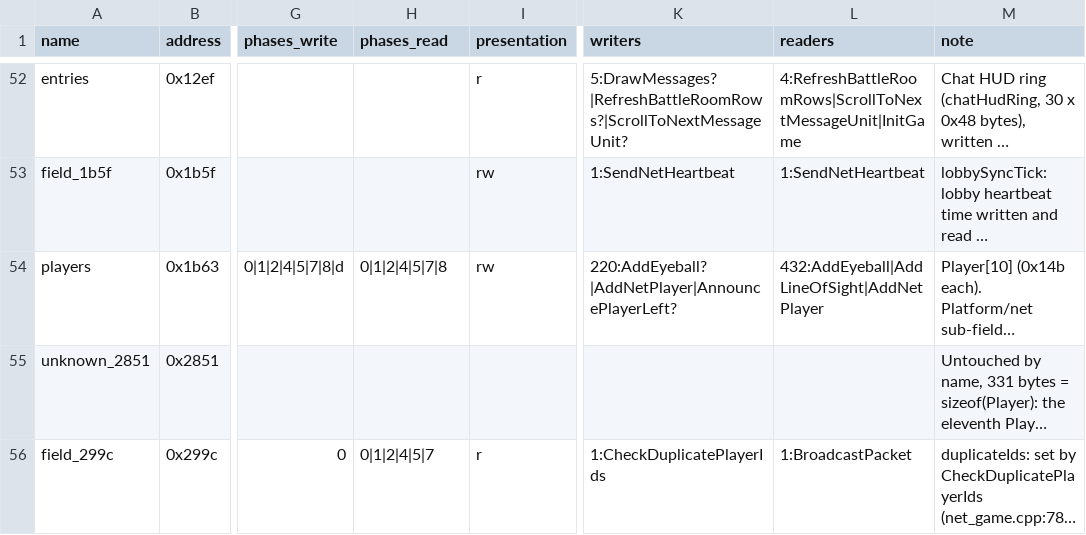
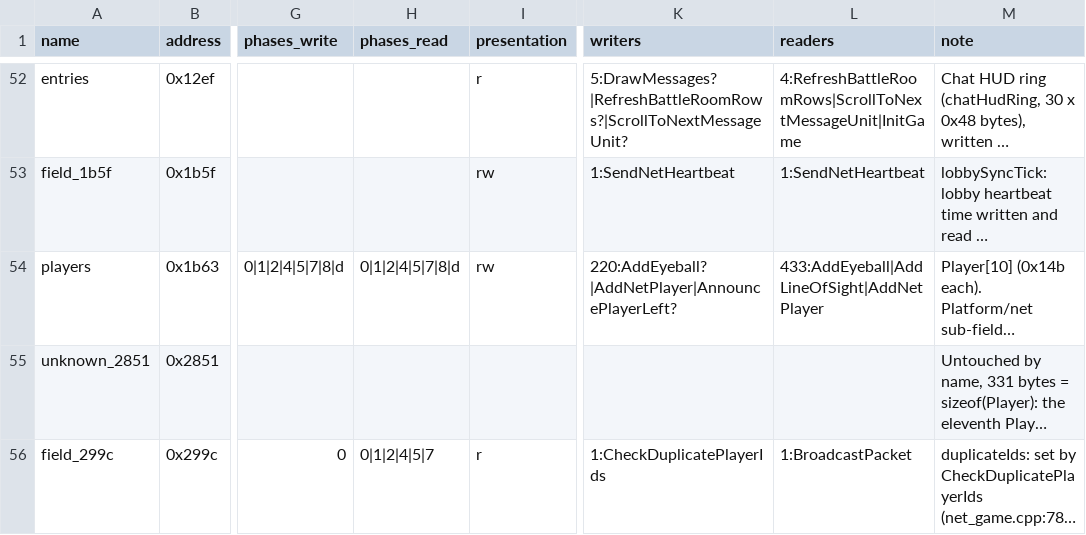
Before and after one commit to Thaldren-Archive-Forks/byte-tactics-moddable, a CSV file: data/state_classes.csv, drawn as a sheet; only a part is shown, gaps mark what is left out; long unchanged cells end in …; the diff covers the shown part only; the diff names each change by its address in the sheet, - before the commit and + after, or states it on an @@ line.

```diff
--- a/data/state_classes.csv
+++ b/data/state_classes.csv
-H54 (phases_read): 0|1|2|4|5|7|8
+H54 (phases_read): 0|1|2|4|5|7|8|d
-L54 (readers): 432:AddEyeball|AddLineOfSight|AddNetPlayer
+L54 (readers): 433:AddEyeball|AddLineOfSight|AddNetPlayer
```
Also changed, not shown: 1 added row and 2 edited cells elsewhere in this file, data/coupling.csv, data/hazards.csv, 3 other files.
